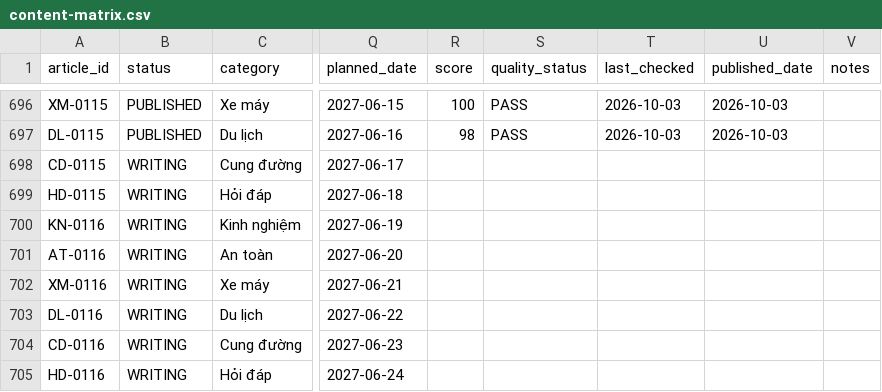
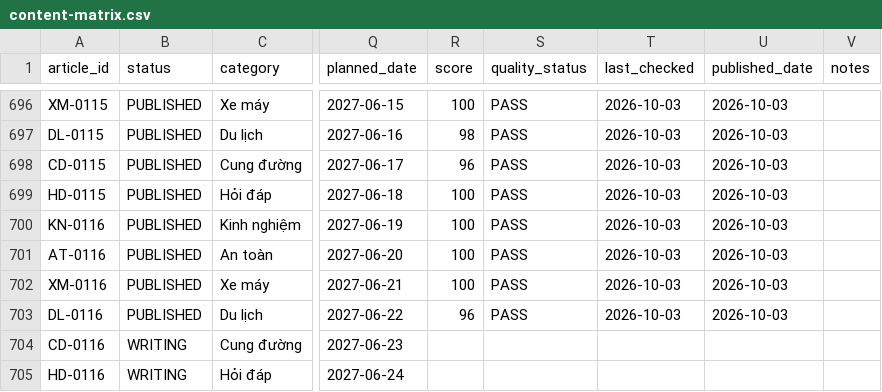
Before and after one commit to thuexemayhanoi/shop, a CSV file: data/content-matrix.csv, drawn as a sheet; only a part is shown, gaps mark what is left out; the diff names each change by its address in the sheet, - before the commit and + after, or states it on an @@ line.

Commit message:
factory: repair publish (AT-0116,CD-0115,DL-0116,HD-0115,KN-0116,XM-0116) [automated txn]

```diff
--- a/data/content-matrix.csv
+++ b/data/content-matrix.csv
-B698:B703 (status): WRITING
+B698:B703 (status): PUBLISHED
-R698 (score): (empty)
+R698 (score): 96
-S698:S703 (quality_status): (empty)
+S698:S703 (quality_status): PASS
-T698:T703 (last_checked): (empty)
+T698:T703 (last_checked): 2026-10-03
-U698:U703 (published_date): (empty)
+U698:U703 (published_date): 2026-10-03
-R699:R702 (score): (empty)
+R699:R702 (score): 100
-R703 (score): (empty)
+R703 (score): 96
```
Also changed, not shown: 25 other files.
